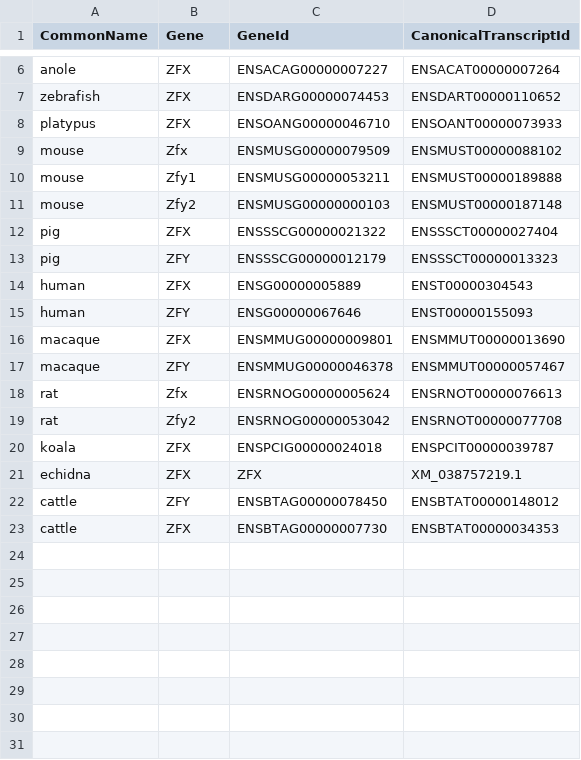
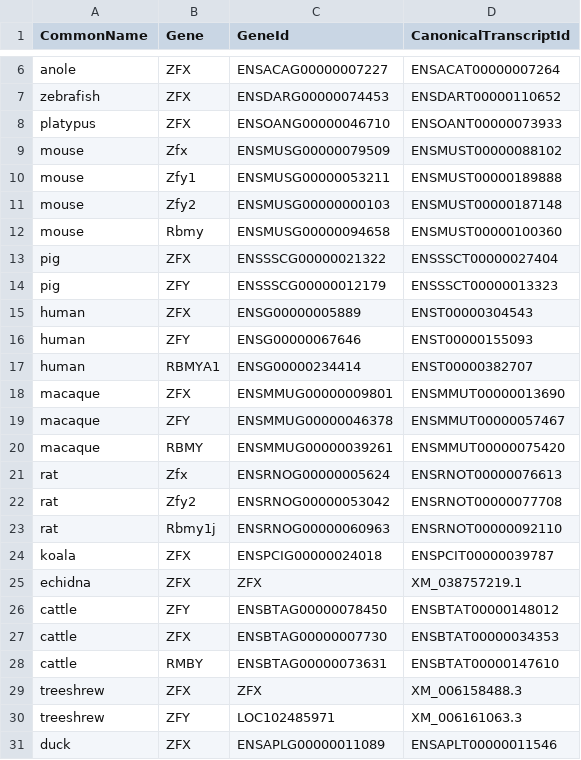
Before and after one commit to bmskinner/zfy_splicing, a CSV file: metadata/gene_locations.csv, drawn as a sheet; only a part is shown, gaps mark what is left out.

Commit message:
Added gene metadata for new species, added some RBMYs

```diff
--- a/metadata/gene_locations.csv
+++ b/metadata/gene_locations.csv
@@ -11,2 +11,3 @@ mouse,Zfy1,ENSMUSG00000053211,ENSMUST00000189888
 mouse,Zfy2,ENSMUSG00000000103,ENSMUST00000187148
+mouse,Rbmy,ENSMUSG00000094658,ENSMUST00000100360
 pig,ZFX,ENSSSCG00000021322,ENSSSCT00000027404
@@ -15,6 +16,9 @@ human,ZFX,ENSG00000005889,ENST00000304543
 human,ZFY,ENSG00000067646,ENST00000155093
+human,RBMYA1,ENSG00000234414,ENST00000382707
 macaque,ZFX,ENSMMUG00000009801,ENSMMUT00000013690
 macaque,ZFY,ENSMMUG00000046378,ENSMMUT00000057467
+macaque,RBMY,ENSMMUG00000039261,ENSMMUT00000075420
 rat,Zfx,ENSRNOG00000005624,ENSRNOT00000076613
 rat,Zfy2,ENSRNOG00000053042,ENSRNOT00000077708
+rat,Rbmy1j,ENSRNOG00000060963,ENSRNOT00000092110
 koala,ZFX,ENSPCIG00000024018,ENSPCIT00000039787
@@ -23 +27,5 @@ cattle,ZFY,ENSBTAG00000078450,ENSBTAT00000148012
 cattle,ZFX,ENSBTAG00000007730,ENSBTAT00000034353
+cattle,RMBY,ENSBTAG00000073631,ENSBTAT00000147610
+treeshrew,ZFX,ZFX,XM_006158488.3
+treeshrew,ZFY,LOC102485971,XM_006161063.3
+duck,ZFX,ENSAPLG00000011089,ENSAPLT00000011546
```
Also changed, not shown: metadata/genomes.csv, 4 other files.
